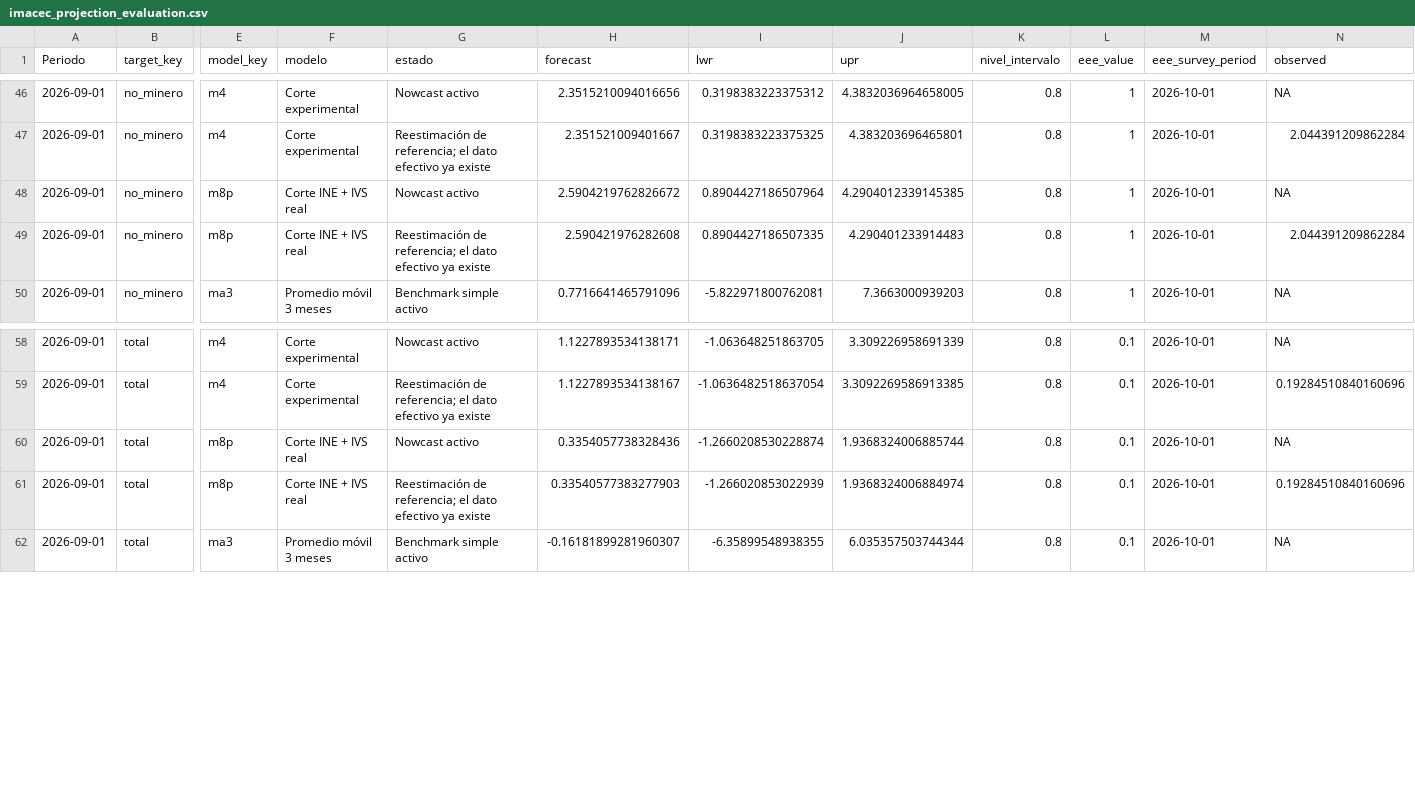
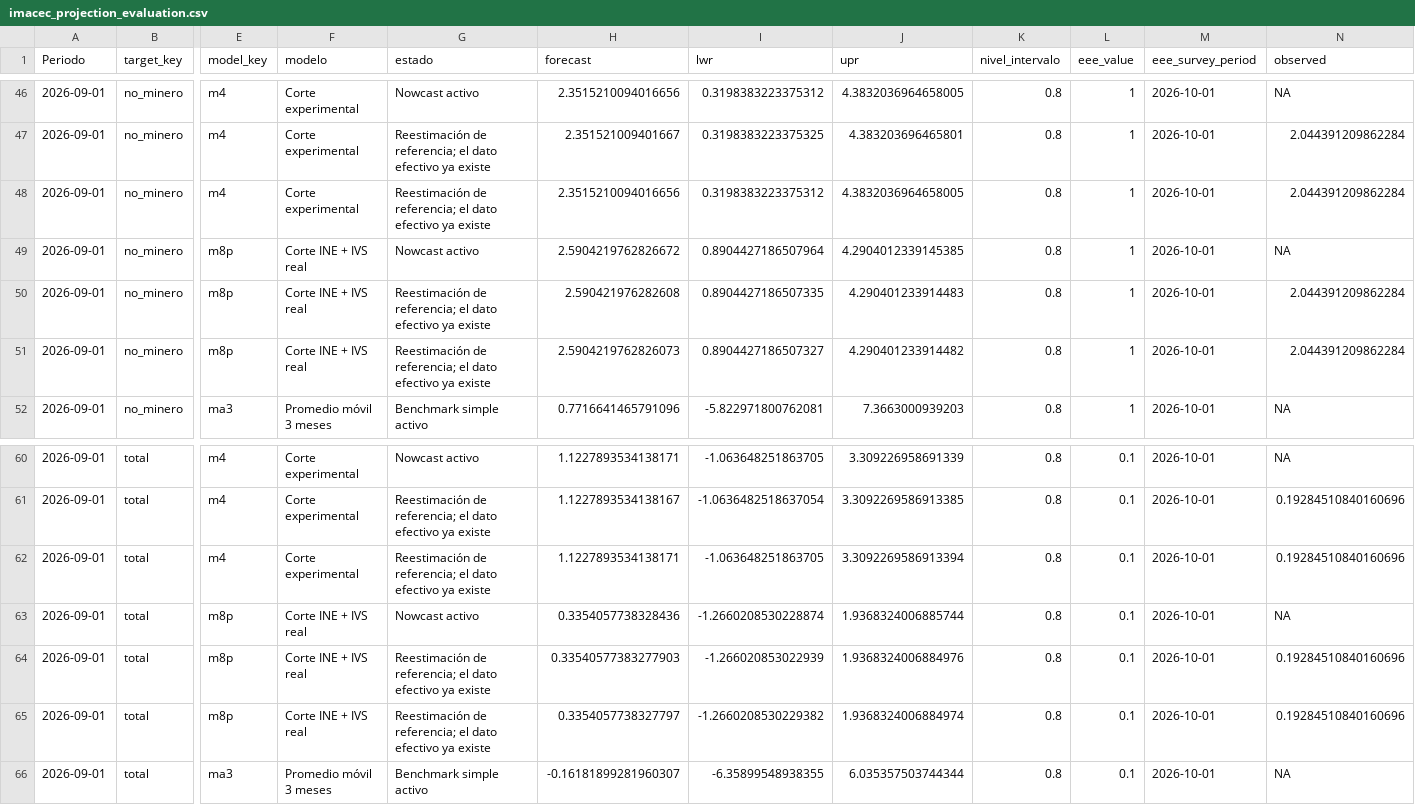
Before and after one commit to mulloav3007/Economics, a CSV file: data/processed/imacec_projection_evaluation.csv, drawn as a sheet; only a part is shown, gaps mark what is left out; addresses are those after the commit; rows hold the shown columns only; the diff names each change by its address in the sheet, - before the commit and + after, or states it on an @@ line.

```diff
--- a/data/processed/imacec_projection_evaluation.csv
+++ b/data/processed/imacec_projection_evaluation.csv
+row 48: 2026-09-01 | no_minero | m4 | Corte experimental | Reestimación de referencia; el dato efectivo ya existe | 2.3515210094016656 | 0.3198383223375312 | 4.3832036964658005 | 0.8 | 1 | 2026-10-01 | 2.044391209862284
+row 51: 2026-09-01 | no_minero | m8p | Corte INE + IVS real | Reestimación de referencia; el dato efectivo ya existe | 2.5904219762826073 | 0.8904427186507327 | 4.290401233914482 | 0.8 | 1 | 2026-10-01 | 2.044391209862284
+row 62: 2026-09-01 | total | m4 | Corte experimental | Reestimación de referencia; el dato efectivo ya existe | 1.1227893534138171 | -1.063648251863705 | 3.3092269586913394 | 0.8 | 0.1 | 2026-10-01 | 0.19284510840160696
-J64 (upr): 1.9368324006884974
+J64 (upr): 1.9368324006884976
+row 65: 2026-09-01 | total | m8p | Corte INE + IVS real | Reestimación de referencia; el dato efectivo ya existe | 0.3354057738327797 | -1.2660208530229382 | 1.9368324006884974 | 0.8 | 0.1 | 2026-10-01 | 0.19284510840160696
```
Also changed, not shown: data/processed/imacec_nowcast_history.csv, data/processed/imacec_nowcast_history_all_models.csv, 37 other files.
